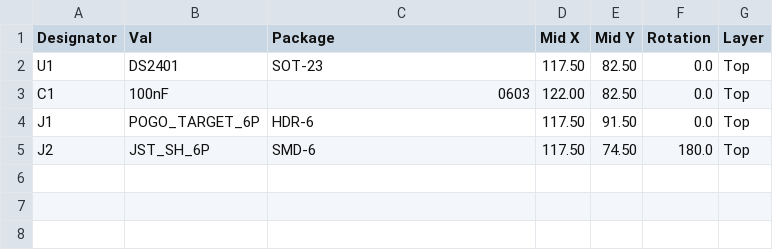
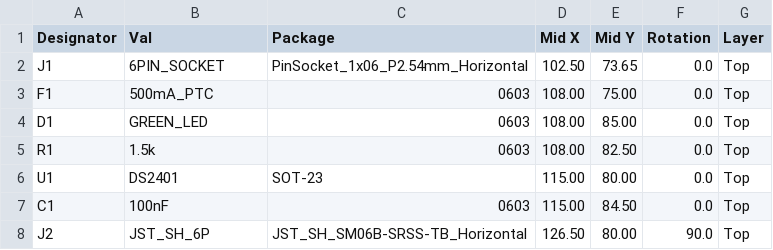
Before and after one commit to schmidtmt/openmotorbridge, a CSV file: hardware/jlcpcb_bom_cpl/CPL_Cartridge_JLCPCB.csv, drawn as a sheet.

```diff
--- a/hardware/jlcpcb_bom_cpl/CPL_Cartridge_JLCPCB.csv
+++ b/hardware/jlcpcb_bom_cpl/CPL_Cartridge_JLCPCB.csv
@@ -1,5 +1,8 @@
 Designator,Val,Package,Mid X,Mid Y,Rotation,Layer
-U1,DS2401,SOT-23,117.50,82.50,0.0,Top
-C1,100nF,0603,122.00,82.50,0.0,Top
-J1,POGO_TARGET_6P,HDR-6,117.50,91.50,0.0,Top
-J2,JST_SH_6P,SMD-6,117.50,74.50,180.0,Top
+J1,6PIN_SOCKET,PinSocket_1x06_P2.54mm_Horizontal,102.50,73.65,0.0,Top
+F1,500mA_PTC,0603,108.00,75.00,0.0,Top
+D1,GREEN_LED,0603,108.00,85.00,0.0,Top
+R1,1.5k,0603,108.00,82.50,0.0,Top
+U1,DS2401,SOT-23,115.00,80.00,0.0,Top
+C1,100nF,0603,115.00,84.50,0.0,Top
+J2,JST_SH_6P,JST_SH_SM06B-SRSS-TB_Horizontal,126.50,80.00,90.0,Top
```
Also changed, not shown: hardware/jlcpcb_bom_cpl/BOM_Cartridge_JLCPCB.csv, 12 other files.
